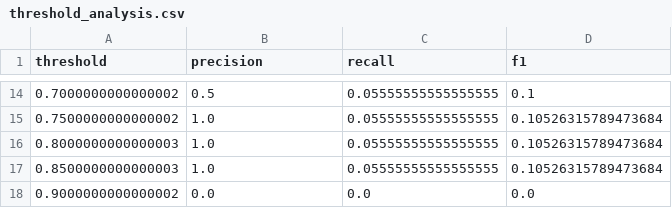
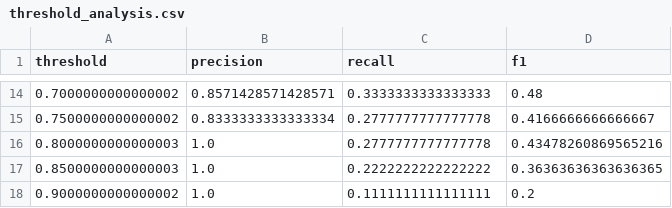
Before and after one commit to amiiirdara/vlst, a CSV file: data/result/modeling_no_time_since_stent/threshold_analysis.csv, drawn as a sheet; only a part is shown, gaps mark what is left out; the diff covers the shown part only.

```diff
--- a/data/result/modeling_no_time_since_stent/threshold_analysis.csv
+++ b/data/result/modeling_no_time_since_stent/threshold_analysis.csv
@@ -14,5 +14,5 @@ threshold,precision,recall,f1
-0.7000000000000002,0.5,0.05555555555555555,0.1
-0.7500000000000002,1.0,0.05555555555555555,0.10526315789473684
-0.8000000000000003,1.0,0.05555555555555555,0.10526315789473684
-0.8500000000000003,1.0,0.05555555555555555,0.10526315789473684
-0.9000000000000002,0.0,0.0,0.0
+0.7000000000000002,0.8571428571428571,0.3333333333333333,0.48
+0.7500000000000002,0.8333333333333334,0.2777777777777778,0.4166666666666667
+0.8000000000000003,1.0,0.2777777777777778,0.43478260869565216
+0.8500000000000003,1.0,0.2222222222222222,0.36363636363636365
+0.9000000000000002,1.0,0.1111111111111111,0.2
```
Also changed, not shown: 36 edited cells elsewhere in this file, code/catboost_info/learn_error.tsv, code/catboost_info/time_left.tsv, 14 other files.
